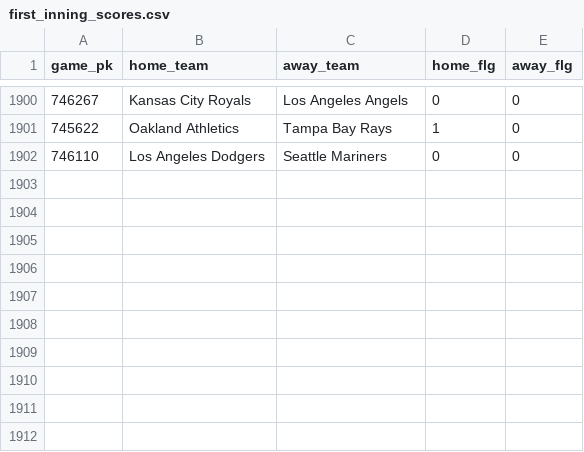
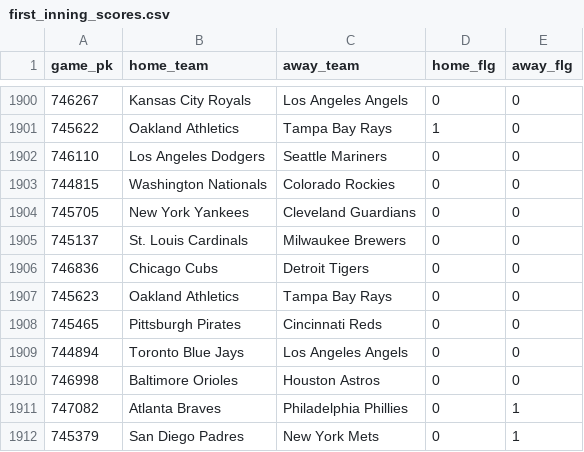
Before and after one commit to chadallison/mlb24, a CSV file: data/first_inning_scores.csv, drawn as a sheet; only a part is shown, gaps mark what is left out; the diff names each change by its address in the sheet, - before the commit and + after, or states it on an @@ line.

```diff
--- a/data/first_inning_scores.csv
+++ b/data/first_inning_scores.csv
+row 1903: 744815 | Washington Nationals | Colorado Rockies | 0 | 0
+row 1904: 745705 | New York Yankees | Cleveland Guardians | 0 | 0
+row 1905: 745137 | St. Louis Cardinals | Milwaukee Brewers | 0 | 0
+row 1906: 746836 | Chicago Cubs | Detroit Tigers | 0 | 0
+row 1907: 745623 | Oakland Athletics | Tampa Bay Rays | 0 | 0
+row 1908: 745465 | Pittsburgh Pirates | Cincinnati Reds | 0 | 0
+row 1909: 744894 | Toronto Blue Jays | Los Angeles Angels | 0 | 0
+row 1910: 746998 | Baltimore Orioles | Houston Astros | 0 | 0
+row 1911: 747082 | Atlanta Braves | Philadelphia Phillies | 0 | 1
+row 1912: 745379 | San Diego Padres | New York Mets | 0 | 1
```
Also changed, not shown: data/end_games.csv, data/first_scorers.csv, 26 other files.
